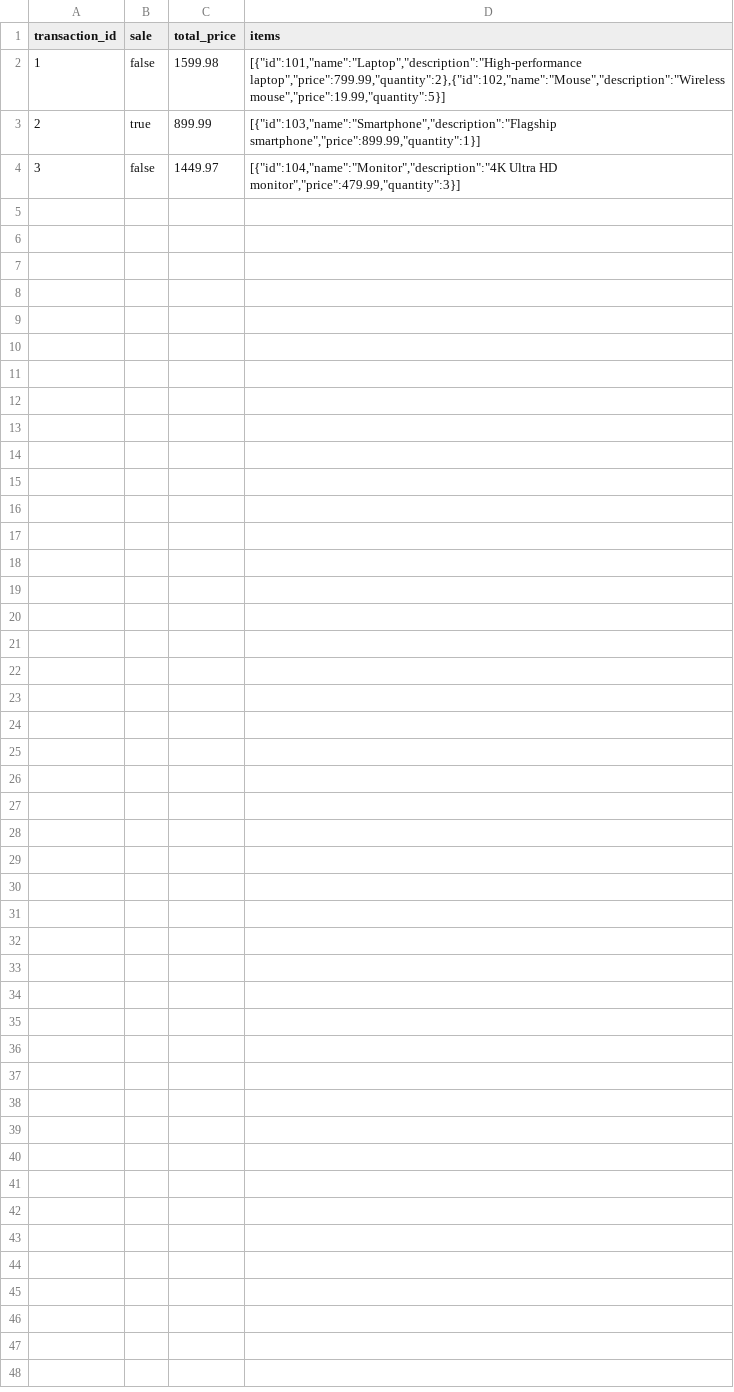
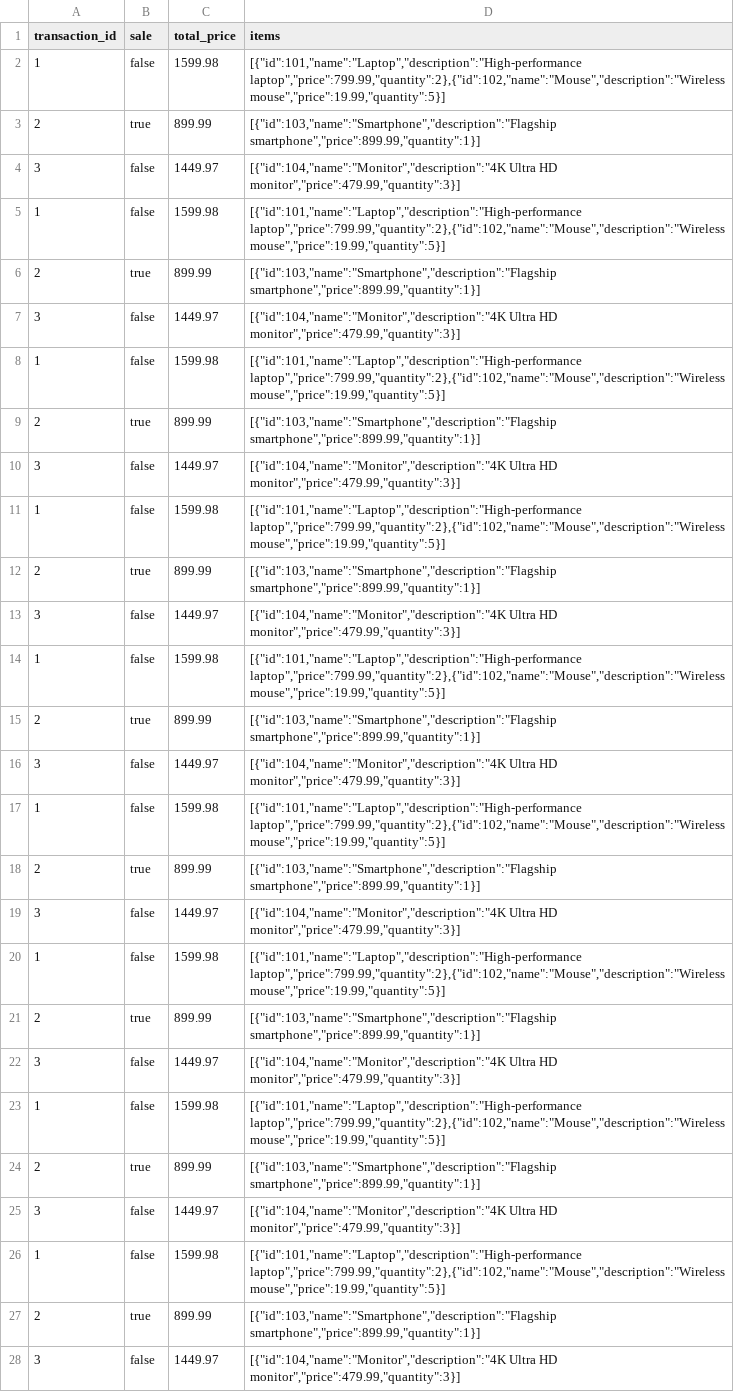
Before and after one commit to Emmrylmz/rust-docker-starter, a CSV file: src/transactionHistory.csv, drawn as a sheet; the diff names each change by its address in the sheet, - before the commit and + after, or states it on an @@ line.

```diff
--- a/src/transactionHistory.csv
+++ b/src/transactionHistory.csv
+row 5: 1 | false | 1599.98 | [{"id":101,"name":"Laptop","description":"High-performance laptop","price":799.99,"quantity":2},{"id":102,"name":"Mouse","description":"Wireless mouse","price":19.99,"quantity":5}]
+row 6: 2 | true | 899.99 | [{"id":103,"name":"Smartphone","description":"Flagship smartphone","price":899.99,"quantity":1}]
+row 7: 3 | false | 1449.97 | [{"id":104,"name":"Monitor","description":"4K Ultra HD monitor","price":479.99,"quantity":3}]
+row 8: 1 | false | 1599.98 | [{"id":101,"name":"Laptop","description":"High-performance laptop","price":799.99,"quantity":2},{"id":102,"name":"Mouse","description":"Wireless mouse","price":19.99,"quantity":5}]
+row 9: 2 | true | 899.99 | [{"id":103,"name":"Smartphone","description":"Flagship smartphone","price":899.99,"quantity":1}]
+row 10: 3 | false | 1449.97 | [{"id":104,"name":"Monitor","description":"4K Ultra HD monitor","price":479.99,"quantity":3}]
+row 11: 1 | false | 1599.98 | [{"id":101,"name":"Laptop","description":"High-performance laptop","price":799.99,"quantity":2},{"id":102,"name":"Mouse","description":"Wireless mouse","price":19.99,"quantity":5}]
+row 12: 2 | true | 899.99 | [{"id":103,"name":"Smartphone","description":"Flagship smartphone","price":899.99,"quantity":1}]
+row 13: 3 | false | 1449.97 | [{"id":104,"name":"Monitor","description":"4K Ultra HD monitor","price":479.99,"quantity":3}]
+row 14: 1 | false | 1599.98 | [{"id":101,"name":"Laptop","description":"High-performance laptop","price":799.99,"quantity":2},{"id":102,"name":"Mouse","description":"Wireless mouse","price":19.99,"quantity":5}]
+row 15: 2 | true | 899.99 | [{"id":103,"name":"Smartphone","description":"Flagship smartphone","price":899.99,"quantity":1}]
+row 16: 3 | false | 1449.97 | [{"id":104,"name":"Monitor","description":"4K Ultra HD monitor","price":479.99,"quantity":3}]
+row 17: 1 | false | 1599.98 | [{"id":101,"name":"Laptop","description":"High-performance laptop","price":799.99,"quantity":2},{"id":102,"name":"Mouse","description":"Wireless mouse","price":19.99,"quantity":5}]
+row 18: 2 | true | 899.99 | [{"id":103,"name":"Smartphone","description":"Flagship smartphone","price":899.99,"quantity":1}]
+row 19: 3 | false | 1449.97 | [{"id":104,"name":"Monitor","description":"4K Ultra HD monitor","price":479.99,"quantity":3}]
+row 20: 1 | false | 1599.98 | [{"id":101,"name":"Laptop","description":"High-performance laptop","price":799.99,"quantity":2},{"id":102,"name":"Mouse","description":"Wireless mouse","price":19.99,"quantity":5}]
+row 21: 2 | true | 899.99 | [{"id":103,"name":"Smartphone","description":"Flagship smartphone","price":899.99,"quantity":1}]
+row 22: 3 | false | 1449.97 | [{"id":104,"name":"Monitor","description":"4K Ultra HD monitor","price":479.99,"quantity":3}]
+row 23: 1 | false | 1599.98 | [{"id":101,"name":"Laptop","description":"High-performance laptop","price":799.99,"quantity":2},{"id":102,"name":"Mouse","description":"Wireless mouse","price":19.99,"quantity":5}]
+row 24: 2 | true | 899.99 | [{"id":103,"name":"Smartphone","description":"Flagship smartphone","price":899.99,"quantity":1}]
+row 25: 3 | false | 1449.97 | [{"id":104,"name":"Monitor","description":"4K Ultra HD monitor","price":479.99,"quantity":3}]
+row 26: 1 | false | 1599.98 | [{"id":101,"name":"Laptop","description":"High-performance laptop","price":799.99,"quantity":2},{"id":102,"name":"Mouse","description":"Wireless mouse","price":19.99,"quantity":5}]
+row 27: 2 | true | 899.99 | [{"id":103,"name":"Smartphone","description":"Flagship smartphone","price":899.99,"quantity":1}]
+row 28: 3 | false | 1449.97 | [{"id":104,"name":"Monitor","description":"4K Ultra HD monitor","price":479.99,"quantity":3}]
```
Also changed, not shown: products.csv, 11 other files.
